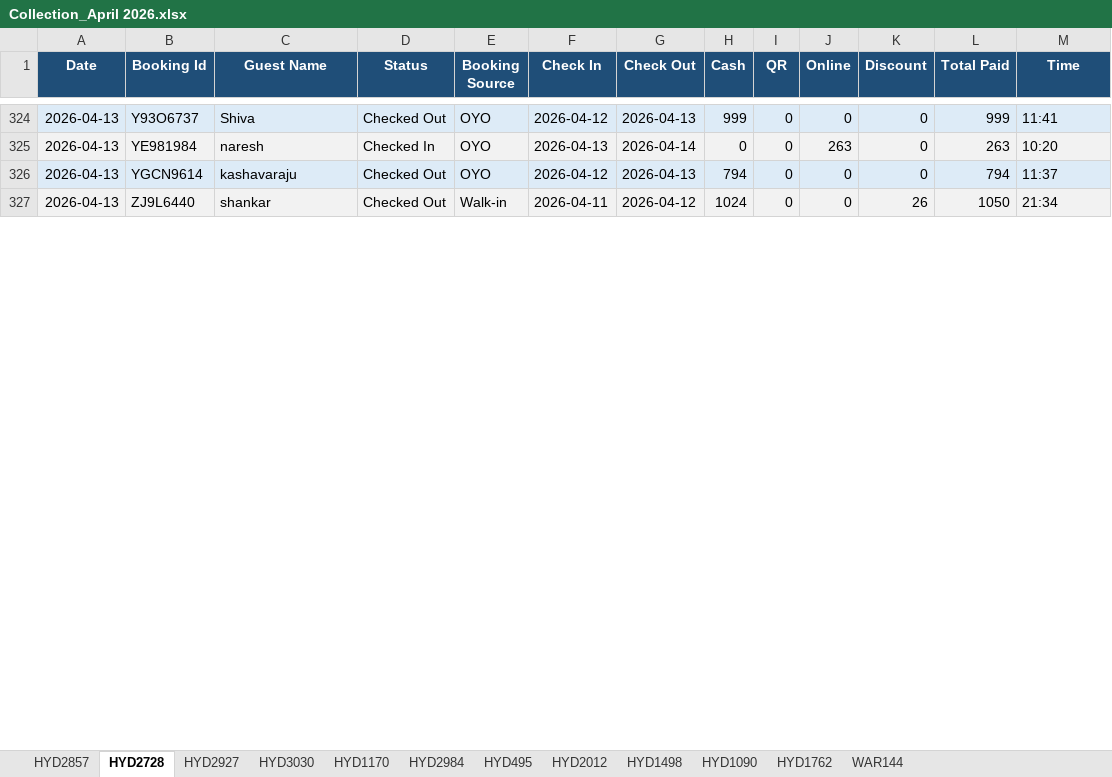
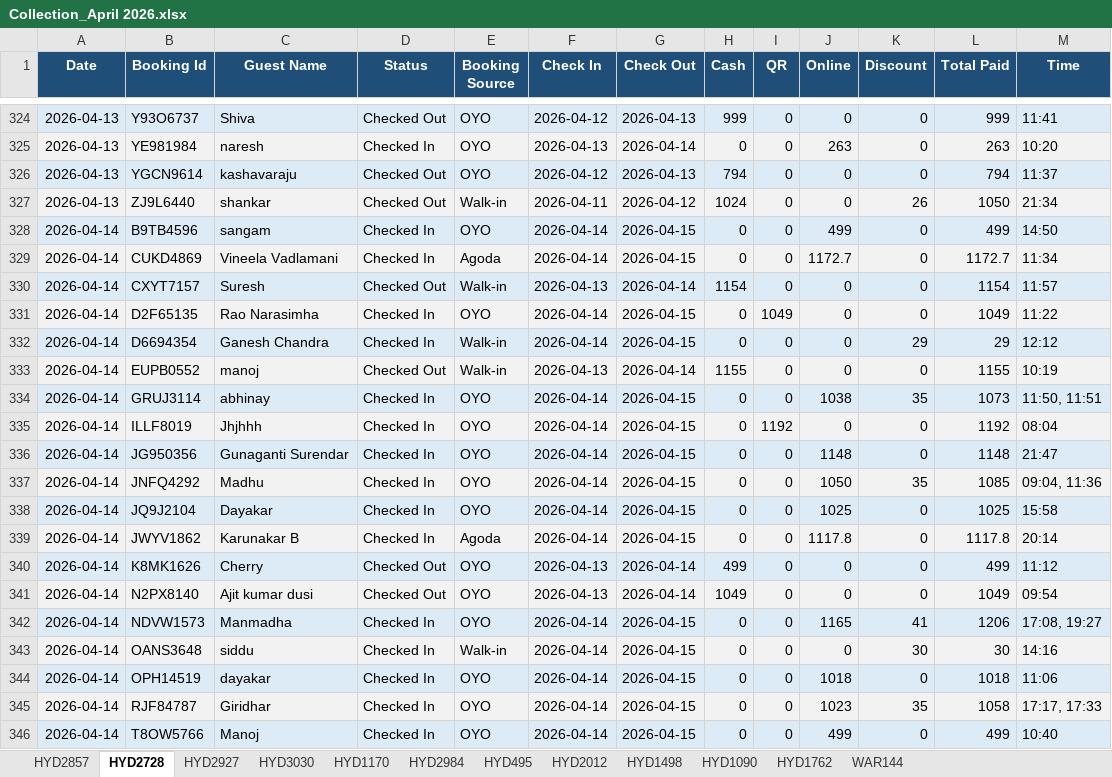
Before and after one commit to propertiesgrouphyd-manager/reports, an Excel workbook: Collection_April 2026.xlsx, sheet HYD2728, drawn as a sheet; only a part is shown, gaps mark what is left out; values as stored, in another font and other column widths than the file's, no borders; the diff covers the shown part only; the diff names each change by its address in the sheet, - before the commit and + after, or states it on an @@ line.

```diff
--- a/Collection_April 2026.xlsx (sheet HYD2728)
+++ b/Collection_April 2026.xlsx (sheet HYD2728)
+row 328: 2026-04-14 | B9TB4596 | sangam | Checked In | OYO | 2026-04-14 | 2026-04-15 | 0 | 0 | 499 | 0 | 499 | 14:50
+row 329: 2026-04-14 | CUKD4869 | Vineela Vadlamani | Checked In | Agoda | 2026-04-14 | 2026-04-15 | 0 | 0 | 1172.7 | 0 | 1172.7 | 11:34
+row 330: 2026-04-14 | CXYT7157 | Suresh | Checked Out | Walk-in | 2026-04-13 | 2026-04-14 | 1154 | 0 | 0 | 0 | 1154 | 11:57
+row 331: 2026-04-14 | D2F65135 | Rao Narasimha | Checked In | OYO | 2026-04-14 | 2026-04-15 | 0 | 1049 | 0 | 0 | 1049 | 11:22
+row 332: 2026-04-14 | D6694354 | Ganesh Chandra | Checked In | Walk-in | 2026-04-14 | 2026-04-15 | 0 | 0 | 0 | 29 | 29 | 12:12
+row 333: 2026-04-14 | EUPB0552 | manoj | Checked Out | Walk-in | 2026-04-13 | 2026-04-14 | 1155 | 0 | 0 | 0 | 1155 | 10:19
+row 334: 2026-04-14 | GRUJ3114 | abhinay | Checked In | OYO | 2026-04-14 | 2026-04-15 | 0 | 0 | 1038 | 35 | 1073 | 11:50, 11:51
+row 335: 2026-04-14 | ILLF8019 | Jhjhhh | Checked In | OYO | 2026-04-14 | 2026-04-15 | 0 | 1192 | 0 | 0 | 1192 | 08:04
+row 336: 2026-04-14 | JG950356 | Gunaganti Surendar | Checked In | OYO | 2026-04-14 | 2026-04-15 | 0 | 0 | 1148 | 0 | 1148 | 21:47
+row 337: 2026-04-14 | JNFQ4292 | Madhu | Checked In | OYO | 2026-04-14 | 2026-04-15 | 0 | 0 | 1050 | 35 | 1085 | 09:04, 11:36
+row 338: 2026-04-14 | JQ9J2104 | Dayakar | Checked In | OYO | 2026-04-14 | 2026-04-15 | 0 | 0 | 1025 | 0 | 1025 | 15:58
+row 339: 2026-04-14 | JWYV1862 | Karunakar B | Checked In | Agoda | 2026-04-14 | 2026-04-15 | 0 | 0 | 1117.8 | 0 | 1117.8 | 20:14
+row 340: 2026-04-14 | K8MK1626 | Cherry | Checked Out | OYO | 2026-04-13 | 2026-04-14 | 499 | 0 | 0 | 0 | 499 | 11:12
+row 341: 2026-04-14 | N2PX8140 | Ajit kumar dusi | Checked Out | OYO | 2026-04-13 | 2026-04-14 | 1049 | 0 | 0 | 0 | 1049 | 09:54
+row 342: 2026-04-14 | NDVW1573 | Manmadha | Checked In | OYO | 2026-04-14 | 2026-04-15 | 0 | 0 | 1165 | 41 | 1206 | 17:08, 19:27
+row 343: 2026-04-14 | OANS3648 | siddu | Checked In | Walk-in | 2026-04-14 | 2026-04-15 | 0 | 0 | 0 | 30 | 30 | 14:16
+row 344: 2026-04-14 | OPH14519 | dayakar | Checked In | OYO | 2026-04-14 | 2026-04-15 | 0 | 0 | 1018 | 0 | 1018 | 11:06
+row 345: 2026-04-14 | RJF84787 | Giridhar | Checked In | OYO | 2026-04-14 | 2026-04-15 | 0 | 0 | 1023 | 35 | 1058 | 17:17, 17:33
+row 346: 2026-04-14 | T8OW5766 | Manoj | Checked In | OYO | 2026-04-14 | 2026-04-15 | 0 | 0 | 499 | 0 | 499 | 10:40
```
Also changed, not shown: 14 added rows, 4 removed rows and 4 edited cells elsewhere in this sheet, sheet HYD1170, sheet HYD2984, sheet HYD1090, sheet HYD3030, sheet HYD2857, sheet HYD2927, 6 more sheets.
